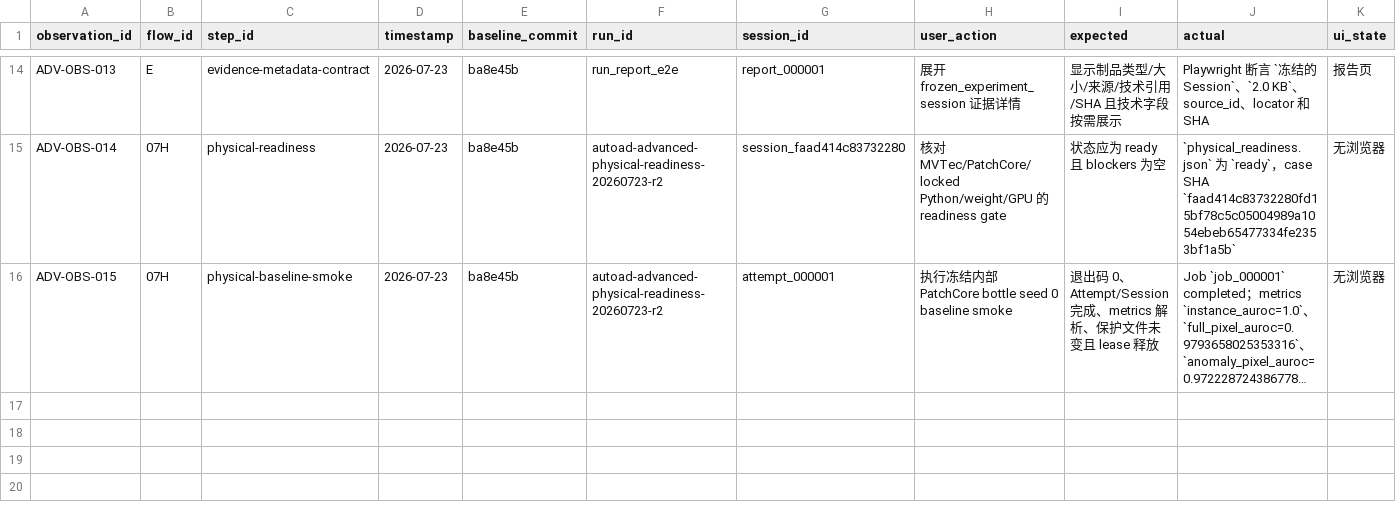
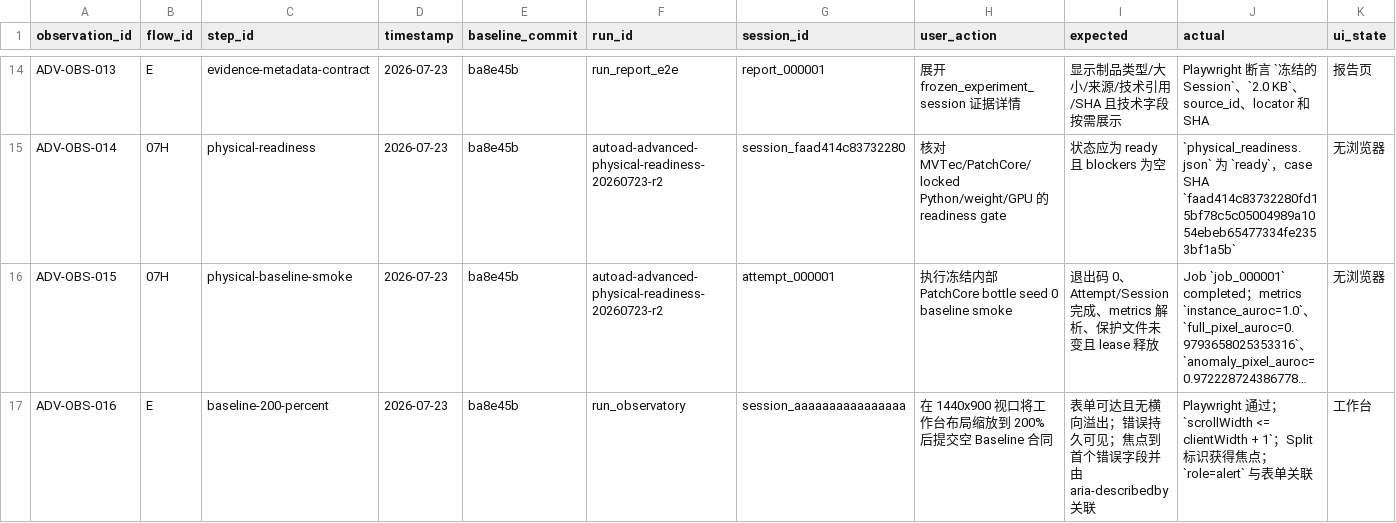
Before and after one commit to BTGly/AutoAD-Researcher, a CSV file: notes/uat/AutoAD_高级前后端联合UAT包_2026-07-24/跨前后端UAT观察记录.csv, drawn as a sheet; only a part is shown, gaps mark what is left out; long unchanged cells end in …; rows hold the shown columns only; the diff names each change by its address in the sheet, - before the commit and + after, or states it on an @@ line.

Commit message:
test: cover advanced UAT at 200 percent zoom

```diff
--- a/notes/uat/AutoAD_高级前后端联合UAT包_2026-07-24/跨前后端UAT观察记录.csv
+++ b/notes/uat/AutoAD_高级前后端联合UAT包_2026-07-24/跨前后端UAT观察记录.csv
+row 17: ADV-OBS-016 | E | baseline-200-percent | 2026-07-23 | ba8e45b | run_observatory | session_aaaaaaaaaaaaaaaa | 在 1440x900 视口将工作台布局缩放到 200% 后提交空 Baseline 合同 | 表单可达且无横向溢出；错误持久可见；焦点到首个错误字段并由 aria-describedby 关联 | Playwright 通过；`scrollWidth <= clientWidth + 1`；Split 标识获得焦点；`role=alert` 与表单关联 | 工作台
```
Also changed, not shown: 3 other files.
